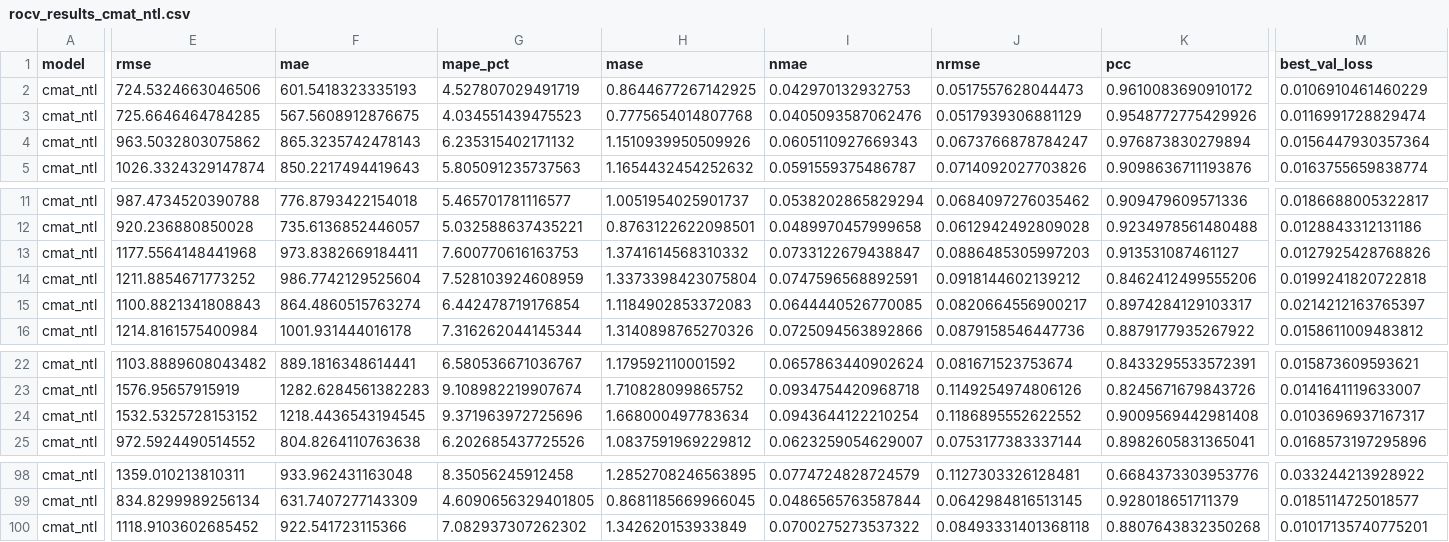
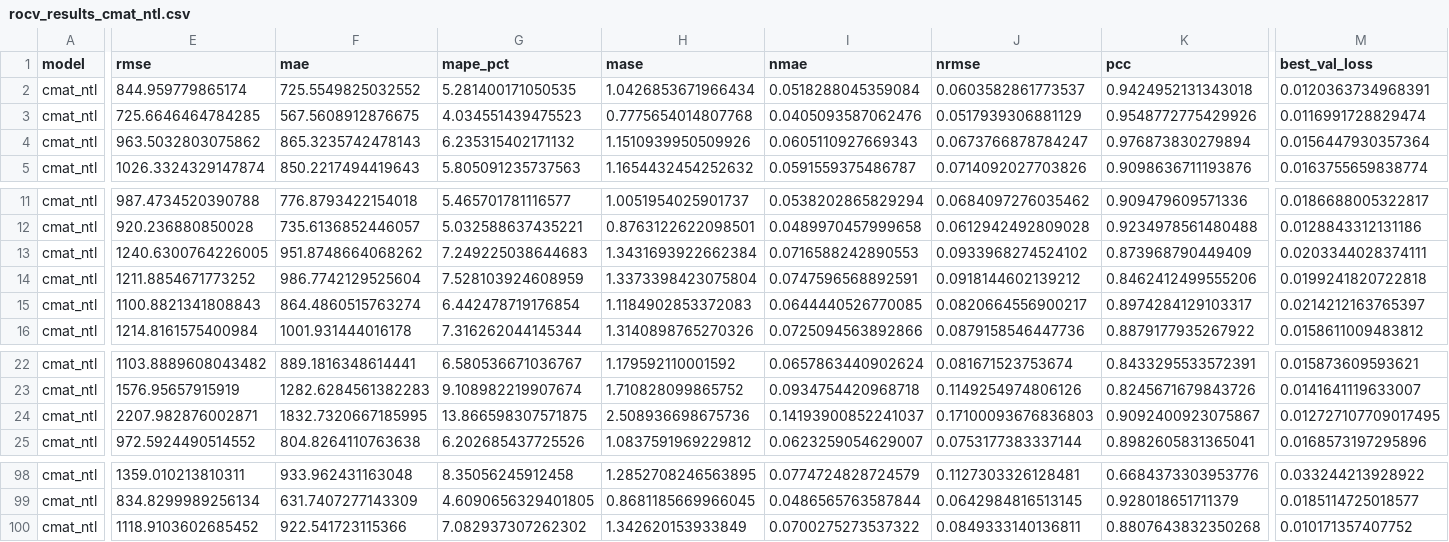
Before and after one commit to malakkhan/energy-demand-forecast-nl, a CSV file: src/models/cmat/results/rocv_results_cmat_ntl.csv, drawn as a sheet; only a part is shown, gaps mark what is left out; the diff covers the shown part only; the diff names each change by its address in the sheet, - before the commit and + after, or states it on an @@ line.

Commit message:
Latest results ROCV h60 CMAT-FULL

```diff
--- a/src/models/cmat/results/rocv_results_cmat_ntl.csv
+++ b/src/models/cmat/results/rocv_results_cmat_ntl.csv
-E2 (rmse): 724.5324663046506
+E2 (rmse): 844.959779865174
-F2 (mae): 601.5418323335193
+F2 (mae): 725.5549825032552
-G2 (mape_pct): 4.527807029491719
+G2 (mape_pct): 5.281400171050535
-H2 (mase): 0.8644677267142925
+H2 (mase): 1.0426853671966434
-I2 (nmae): 0.042970132932753
+I2 (nmae): 0.0518288045359084
-J2 (nrmse): 0.0517557628044473
+J2 (nrmse): 0.0603582861773537
-K2 (pcc): 0.9610083690910172
+K2 (pcc): 0.9424952131343018
-M2 (best_val_loss): 0.0106910461460229
+M2 (best_val_loss): 0.0120363734968391
-E13 (rmse): 1177.5564148441968
+E13 (rmse): 1240.6300764226005
-F13 (mae): 973.8382669184411
+F13 (mae): 951.8748664068262
-G13 (mape_pct): 7.600770616163753
+G13 (mape_pct): 7.249225038644683
-H13 (mase): 1.3741614568310332
+H13 (mase): 1.3431693922662384
-I13 (nmae): 0.0733122679438847
+I13 (nmae): 0.0716588242890553
-J13 (nrmse): 0.0886485305997203
+J13 (nrmse): 0.0933968274524102
-K13 (pcc): 0.913531087461127
+K13 (pcc): 0.873968790449409
-M13 (best_val_loss): 0.0127925428768826
+M13 (best_val_loss): 0.0203344028374111
-E24 (rmse): 1532.5325728153152
+E24 (rmse): 2207.982876002871
-F24 (mae): 1218.4436543194545
+F24 (mae): 1832.7320667185995
-G24 (mape_pct): 9.371963972725696
+G24 (mape_pct): 13.866598307571875
-H24 (mase): 1.668000497783634
+H24 (mase): 2.508936698675736
-I24 (nmae): 0.0943644122210254
+I24 (nmae): 0.14193900852241037
-J24 (nrmse): 0.1186895552622552
+J24 (nrmse): 0.17100093676836803
-K24 (pcc): 0.9009569442981408
+K24 (pcc): 0.9092400923075867
-M24 (best_val_loss): 0.0103696937167317
+M24 (best_val_loss): 0.012727107709017495
-J100 (nrmse): 0.08493331401368118
+J100 (nrmse): 0.0849333140136811
-M100 (best_val_loss): 0.01017135740775201
+M100 (best_val_loss): 0.010171357407752
```
Also changed, not shown: 6 edited cells elsewhere in this file, src/models/cmat/results/rocv_results_cmat_tab.csv, 43 other files.
